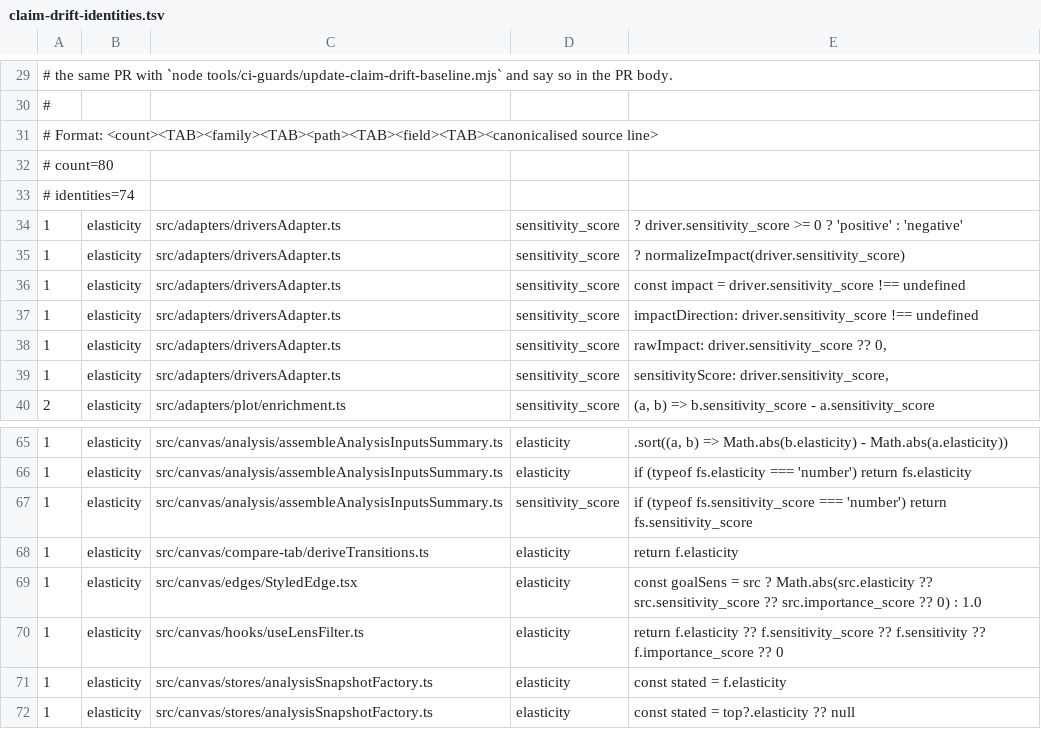
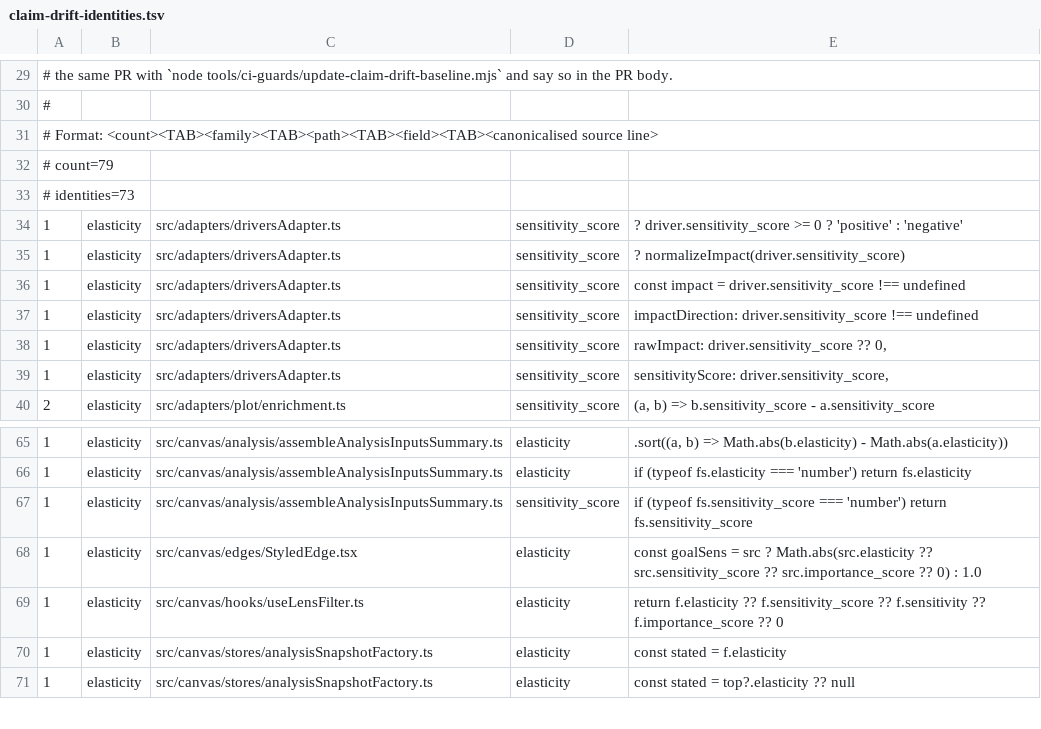
Before and after one commit to Talchain/DecisionGuideAI, a TSV file: tools/ci-guards/claim-drift-identities.tsv, drawn as a sheet; only a part is shown, gaps mark what is left out.

```diff
--- a/tools/ci-guards/claim-drift-identities.tsv
+++ b/tools/ci-guards/claim-drift-identities.tsv
@@ -31,4 +31,4 @@
 # Format: <count><TAB><family><TAB><path><TAB><field><TAB><canonicalised source line>
-# count=80
-# identities=74
+# count=79
+# identities=73
 1	elasticity	src/adapters/driversAdapter.ts	sensitivity_score	? driver.sensitivity_score >= 0 ? 'positive' : 'negative'
@@ -67,3 +67,2 @@
 1	elasticity	src/canvas/analysis/assembleAnalysisInputsSummary.ts	sensitivity_score	if (typeof fs.sensitivity_score === 'number') return fs.sensitivity_score
-1	elasticity	src/canvas/compare-tab/deriveTransitions.ts	elasticity	return f.elasticity
 1	elasticity	src/canvas/edges/StyledEdge.tsx	elasticity	const goalSens = src ? Math.abs(src.elasticity ?? src.sensitivity_score ?? src.importance_score ?? 0) : 1.0
```
Also changed, not shown: tools/ci-guards/claim-drift-baseline.tsv, 48 other files.
